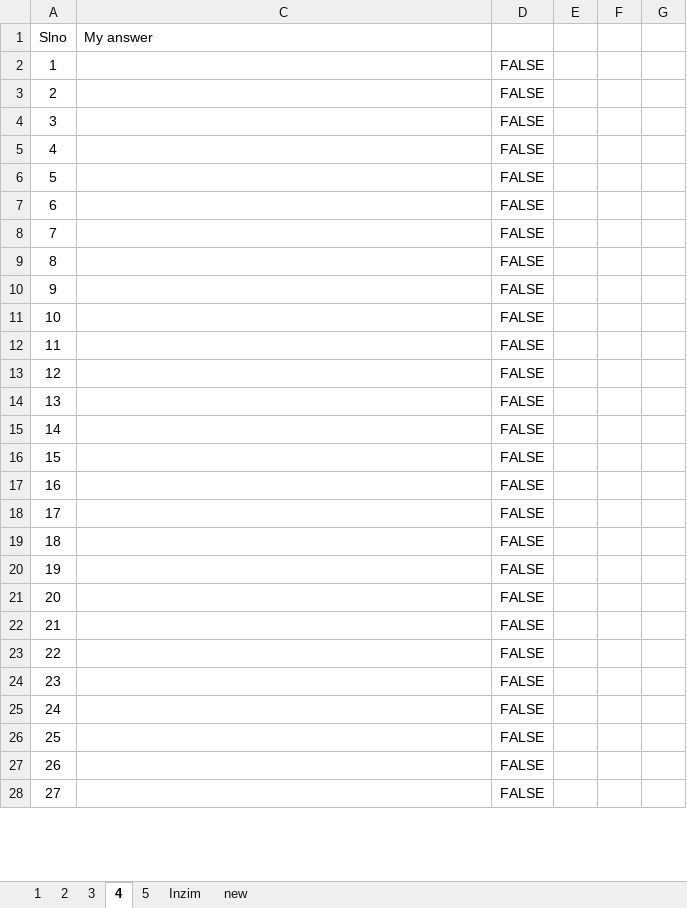
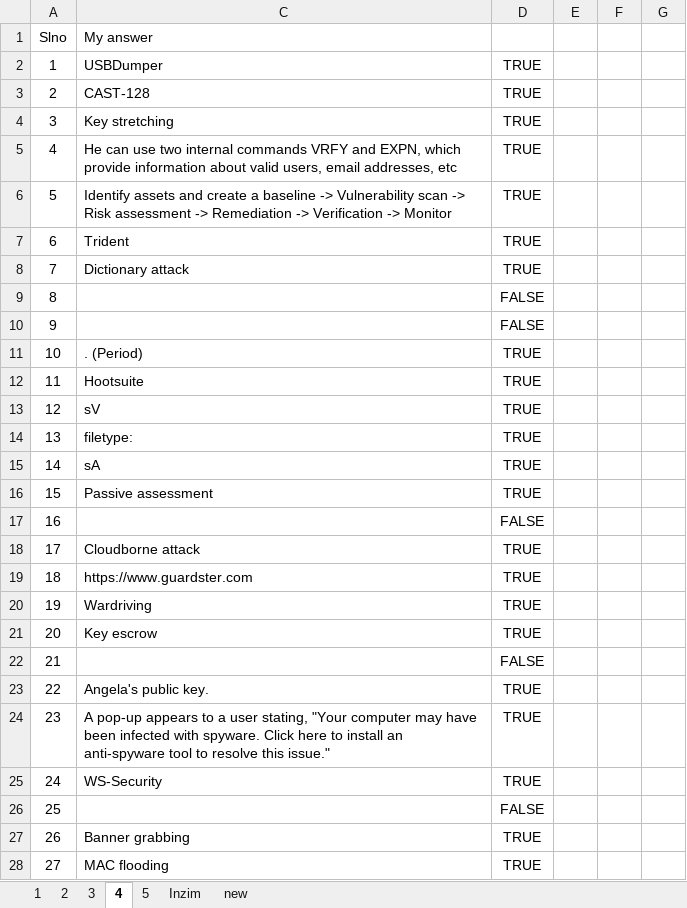
Before and after one commit to 20nishad/CEH, an Excel workbook: Exam Attempt3.xlsx, sheet 4, drawn as a sheet; only a part is shown; values as stored, in another font and other column widths than the file's, no borders; the diff covers the shown part only; the diff names each change by its address in the sheet, - before the commit and + after, or states it on an @@ line.

Commit message:
Add files via upload

```diff
--- a/Exam Attempt3.xlsx (sheet 4)
+++ b/Exam Attempt3.xlsx (sheet 4)
-C2 (My answer): (empty)
+C2 (My answer): USBDumper
-D2:D8: FALSE
+D2:D8: TRUE
-C3 (My answer): (empty)
+C3 (My answer): CAST-128
-C4 (My answer): (empty)
+C4 (My answer): Key stretching
-C5 (My answer): (empty)
+C5 (My answer): He can use two internal commands VRFY and EXPN, which provide information about valid users, email addresses, etc
-C6 (My answer): (empty)
+C6 (My answer): Identify assets and create a baseline -> Vulnerability scan -> Risk assessment -> Remediation -> Verification -> Monitor
-C7 (My answer): (empty)
+C7 (My answer): Trident
-C8 (My answer): (empty)
+C8 (My answer): Dictionary attack
-C11 (My answer): (empty)
+C11 (My answer): . (Period)
-D11:D16: FALSE
+D11:D16: TRUE
-C12 (My answer): (empty)
+C12 (My answer): Hootsuite
-C13 (My answer): (empty)
+C13 (My answer): sV
-C14 (My answer): (empty)
+C14 (My answer): filetype:
-C15 (My answer): (empty)
+C15 (My answer): sA
-C16 (My answer): (empty)
+C16 (My answer): Passive assessment
-C18 (My answer): (empty)
+C18 (My answer): Cloudborne attack
-D18:D21: FALSE
+D18:D21: TRUE
-C19 (My answer): (empty)
+C19 (My answer): https://www.guardster.com
-C20 (My answer): (empty)
+C20 (My answer): Wardriving
-C21 (My answer): (empty)
+C21 (My answer): Key escrow
-C23 (My answer): (empty)
+C23 (My answer): Angela's public key.
-D23:D25: FALSE
+D23:D25: TRUE
-C24 (My answer): (empty)
+C24 (My answer): A pop-up appears to a user stating, "Your computer may have been infected with spyware. Click here to install an anti-spyware tool to resolve this issue."
-C25 (My answer): (empty)
+C25 (My answer): WS-Security
-C27 (My answer): (empty)
+C27 (My answer): Banner grabbing
-D27:D28: FALSE
+D27:D28: TRUE
-C28 (My answer): (empty)
+C28 (My answer): MAC flooding
```
Also changed, not shown: 129 edited cells elsewhere in this sheet.
